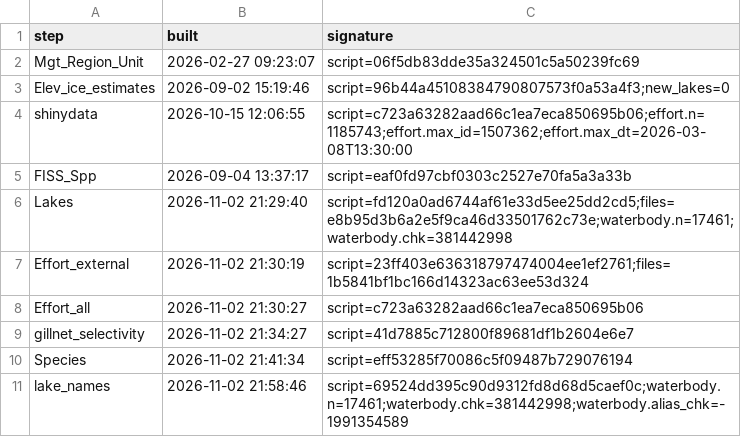
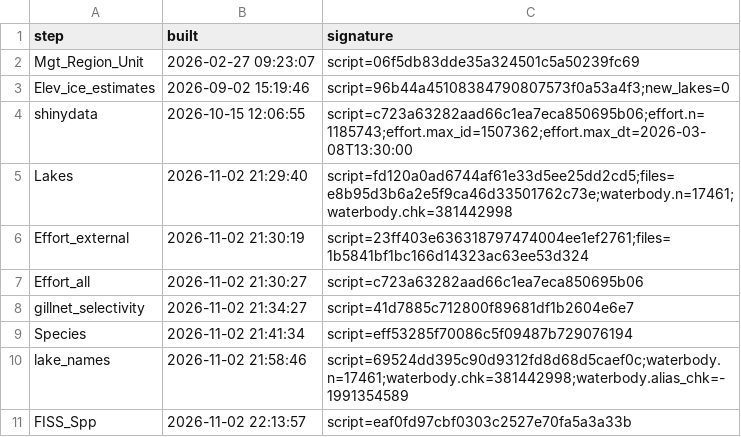
Before and after one commit to PAskey/DP2R, a CSV file: data-raw/refresh_log.csv, drawn as a sheet.

```diff
--- a/data-raw/refresh_log.csv
+++ b/data-raw/refresh_log.csv
@@ -4,3 +4,2 @@
 "shinydata","2026-10-15 12:06:55","script=c723a63282aad66c1ea7eca850695b06;effort.n=1185743;effort.max_id=1507362;effort.max_dt=2026-03-08T13:30:00"
-"FISS_Spp","2026-09-04 13:37:17","script=eaf0fd97cbf0303c2527e70fa5a3a33b"
 "Lakes","2026-11-02 21:29:40","script=fd120a0ad6744af61e33d5ee25dd2cd5;files=e8b95d3b6a2e5f9ca46d33501762c73e;waterbody.n=17461;waterbody.chk=381442998"
@@ -11 +10,2 @@
 "lake_names","2026-11-02 21:58:46","script=69524dd395c90d9312fd8d68d5caef0c;waterbody.n=17461;waterbody.chk=381442998;waterbody.alias_chk=-1991354589"
+"FISS_Spp","2026-11-02 22:13:57","script=eaf0fd97cbf0303c2527e70fa5a3a33b"
```
Also changed, not shown: data-raw/refresh_history.csv, 2 other files.
